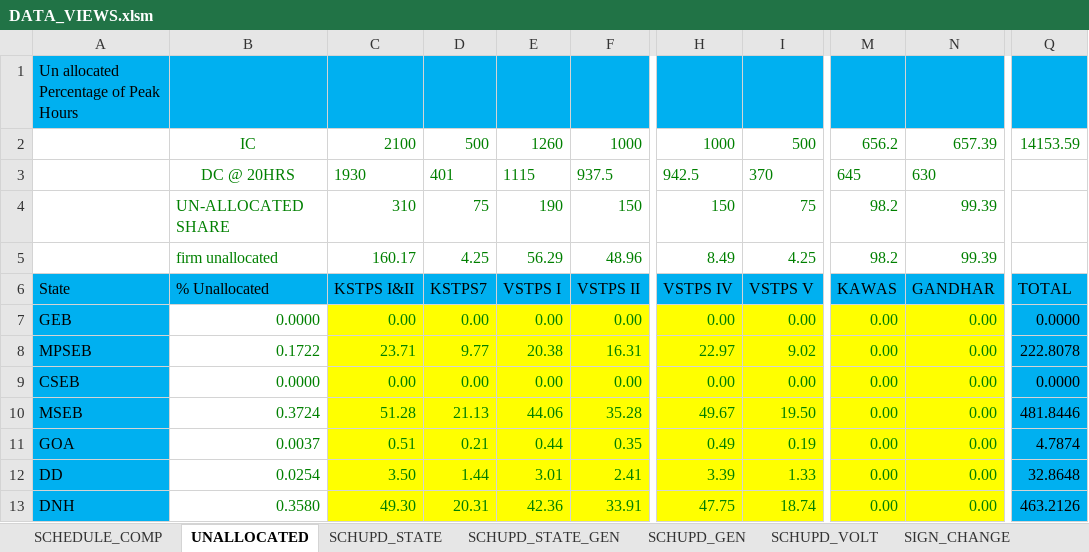
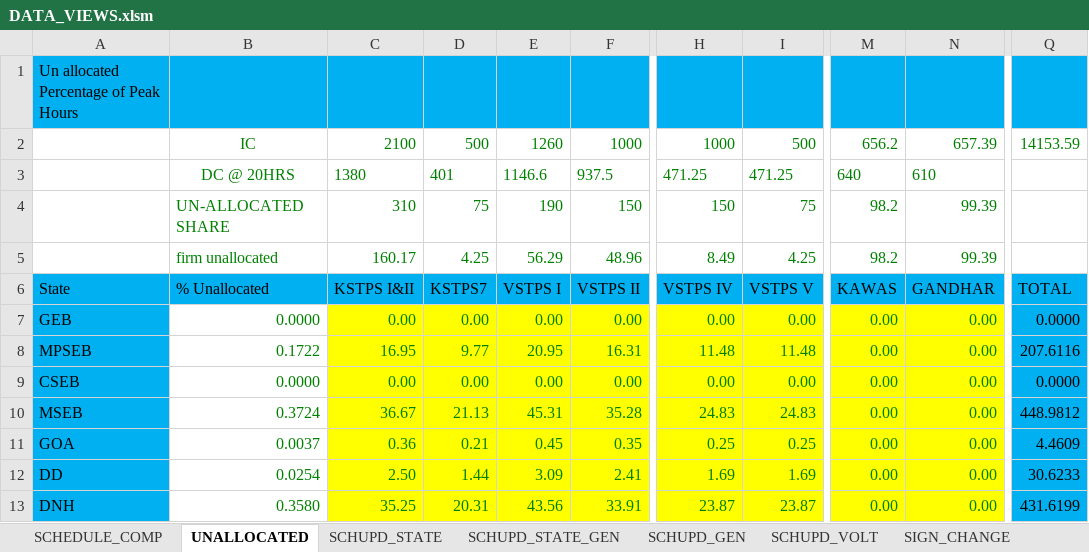
Before and after one commit to POSOCO/mvc_reports, an Excel workbook: DATA_VIEWS.xlsm, sheet UNALLOCATED, drawn as a sheet; only a part is shown, gaps mark what is left out; values as stored, in another font and other column widths than the file's, no borders; charts and pictures not drawn; the diff names each change by its address in the sheet, - before the commit and + after, or states it on an @@ line.

```diff
--- a/DATA_VIEWS.xlsm (sheet UNALLOCATED)
+++ b/DATA_VIEWS.xlsm (sheet UNALLOCATED)
-C3: 1930
+C3: 1380
-E3: 1115
+E3: 1146.6
-H3: 942.5
+H3: 471.25
-I3: 370
+I3: 471.25
-M3: 645
+M3: 640
-N3: 630
+N3: 610
-C8: 23.71
+C8: 16.95
-E8: 20.38
+E8: 20.95
-H8: 22.97
+H8: 11.48
-I8: 9.02
+I8: 11.48
-Q8: 222.8078
+Q8: 207.6116
-C10: 51.28
+C10: 36.67
-E10: 44.06
+E10: 45.31
-H10: 49.67
+H10: 24.83
-I10: 19.50
+I10: 24.83
-Q10: 481.8446
+Q10: 448.9812
-C11: 0.51
+C11: 0.36
-E11: 0.44
+E11: 0.45
-H11: 0.49
+H11: 0.25
-I11: 0.19
+I11: 0.25
-Q11: 4.7874
+Q11: 4.4609
-C12: 3.50
+C12: 2.50
-E12: 3.01
+E12: 3.09
-H12: 3.39
+H12: 1.69
-I12: 1.33
+I12: 1.69
-Q12: 32.8648
+Q12: 30.6233
-C13: 49.30
+C13: 35.25
-E13: 42.36
+E13: 43.56
-H13: 47.75
+H13: 23.87
-I13: 18.74
+I13: 23.87
-Q13: 463.2126
+Q13: 431.6199
```
Also changed, not shown: sheet PSP, sheet SCHUPD_GEN, sheet SCHUPD_VOLT, sheet SCHUPD_STATE, sheet SCHUPD_STATE_GEN, sheet SCHEDULE_COMP, 2 more sheets, hidden cells, 1 other file.
